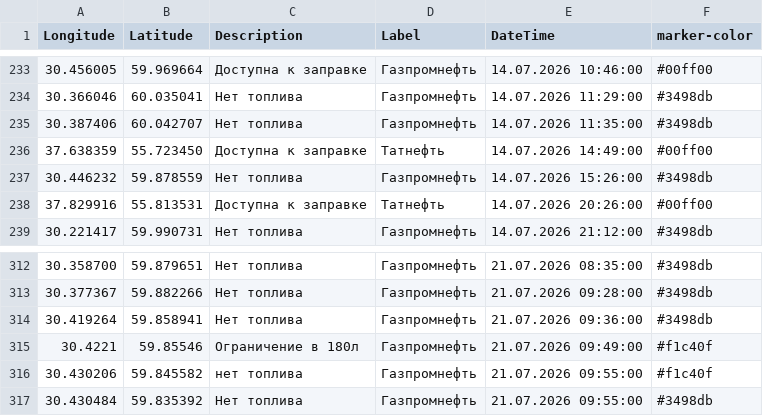
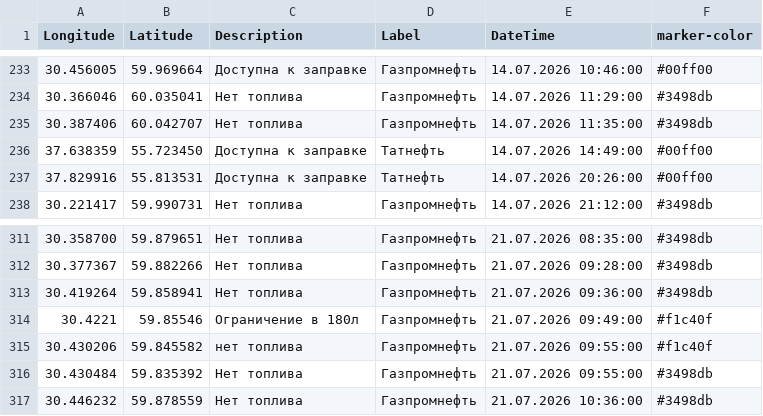
Before and after one commit to ProilKarpenko/Proil_AZS, a CSV file: data.csv, drawn as a sheet; only a part is shown, gaps mark what is left out; removed rows and columns are numbered as before the commit, all else as after; the diff names each change by its address in the sheet, - before the commit and + after, or states it on an @@ line.

Commit message:
Автоматическое обновление

```diff
--- a/data.csv
+++ b/data.csv
-row 237: 30.446232 | 59.878559 | Нет топлива | Газпромнефть | 14.07.2026 15:26:00 | #3498db
+row 317: 30.446232 | 59.878559 | Нет топлива | Газпромнефть | 21.07.2026 10:36:00 | #3498db
```
